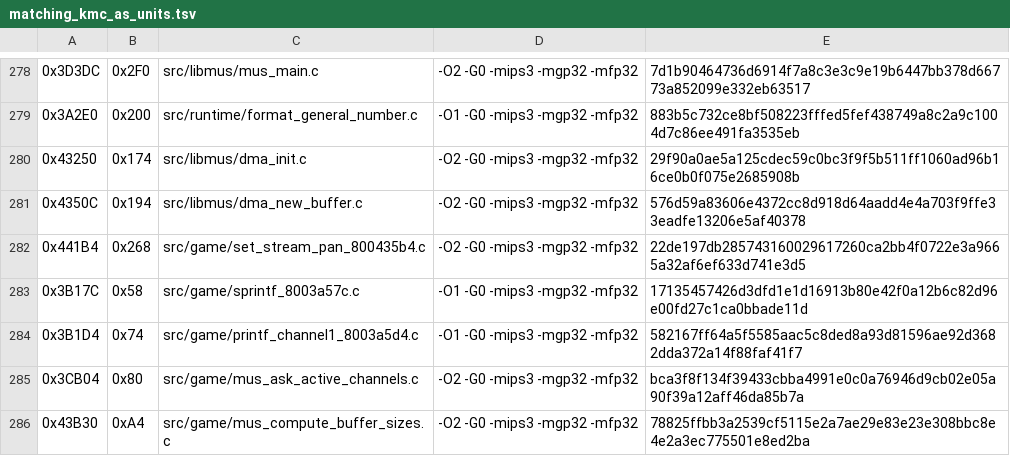
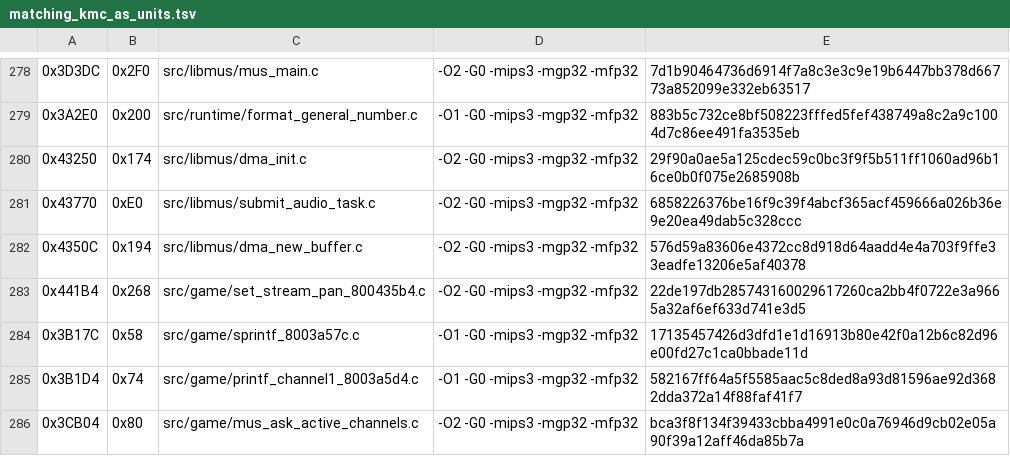
Before and after one commit to TheGh0stShip/Rugrats-Scavenger-Hunt, a TSV file: config/us/matching_kmc_as_units.tsv, drawn as a sheet; only a part is shown, gaps mark what is left out; the shorter side is filled out with more unchanged rows; the diff names each change by its address in the sheet, - before the commit and + after, or states it on an @@ line.

```diff
--- a/config/us/matching_kmc_as_units.tsv
+++ b/config/us/matching_kmc_as_units.tsv
+row 281: 0x43770 | 0xE0 | src/libmus/submit_audio_task.c | -O2 -G0 -mips3 -mgp32 -mfp32 | 6858226376be16f9c39f4abcf365acf459666a026b36e9e20ea49dab5c328ccc
```
Also changed, not shown: config/us/matching_asm_units.tsv, config/us/matching_kmc_padded_units.tsv, 12 other files.
